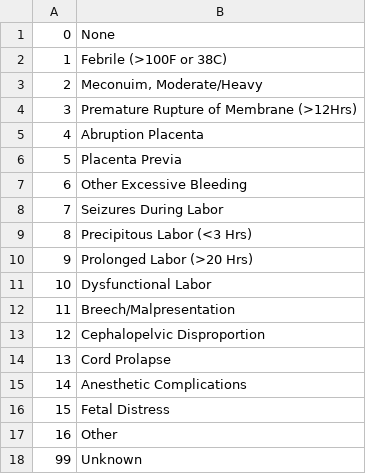
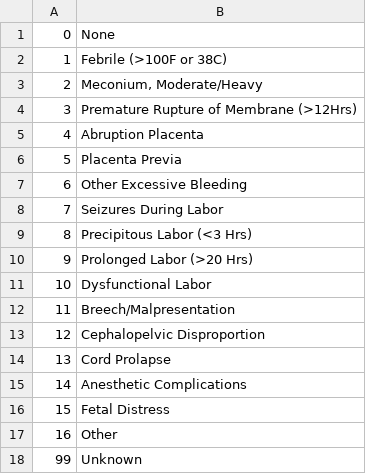
Before and after one commit to unreno/chirp, a TSV file: production/content/vital/births/c_l_d.tsv, drawn as a sheet.

```diff
--- a/production/content/vital/births/c_l_d.tsv
+++ b/production/content/vital/births/c_l_d.tsv
@@ -2,3 +2,3 @@
 1	Febrile (>100F or 38C)
-2	Meconuim, Moderate/Heavy
+2	Meconium, Moderate/Heavy
 3	Premature Rupture of Membrane (>12Hrs)
```
Also changed, not shown: production/content/vital/births/congenital.tsv, production/content/vital/births/occup.tsv, 1 other file.
